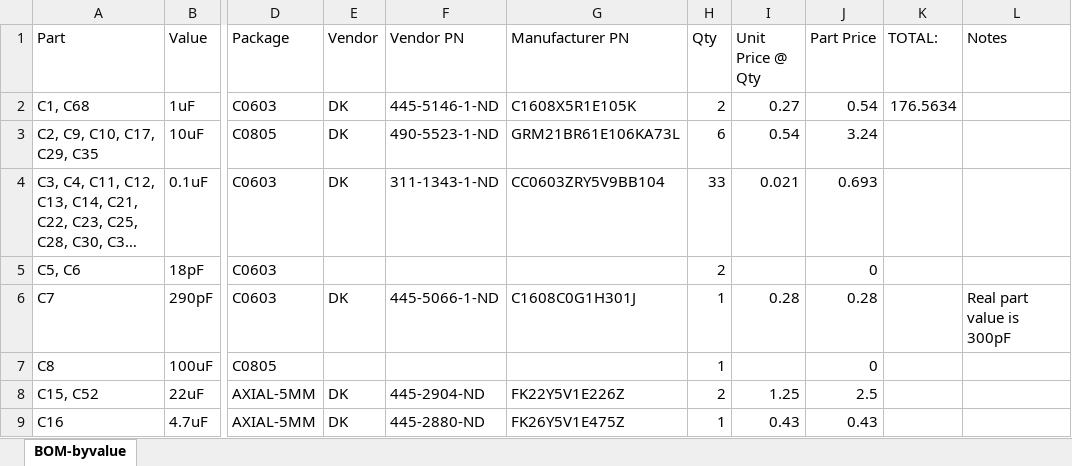
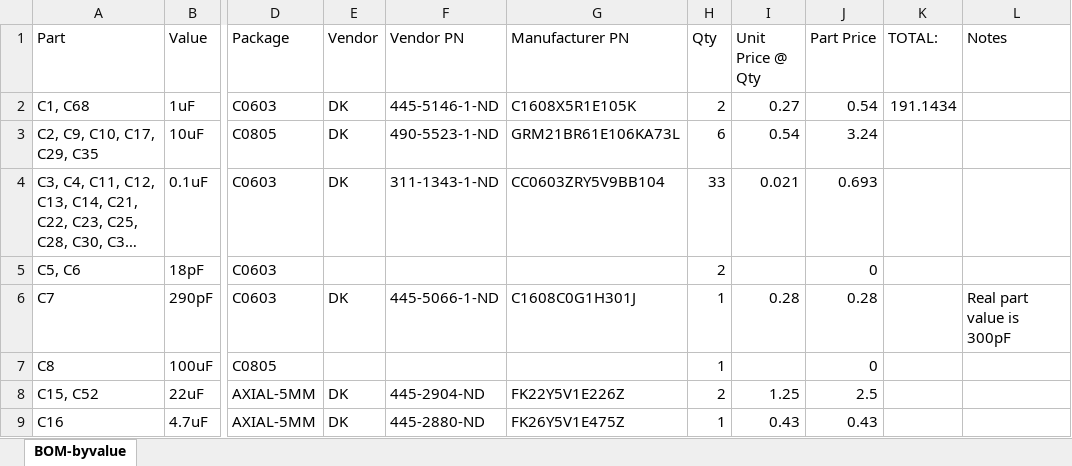
Before and after one commit to jbaker0428/Unified-Robotics-Development-Board, an Excel workbook: Documentation/BOM-byvalue.xlsx, sheet BOM-byvalue, drawn as a sheet; only a part is shown, gaps mark what is left out; long unchanged cells end in …; values as stored, in another font and other column widths than the file's, no borders; the diff covers the shown part only; the diff names each change by its address in the sheet, - before the commit and + after, or states it on an @@ line.

```diff
--- a/Documentation/BOM-byvalue.xlsx (sheet BOM-byvalue)
+++ b/Documentation/BOM-byvalue.xlsx (sheet BOM-byvalue)
-K2 (TOTAL:): 176.5634
+K2 (TOTAL:): 191.1434
```
Also changed, not shown: 3 added rows, 4 removed rows and 24 edited cells elsewhere in this sheet, formulas that keep their value.
